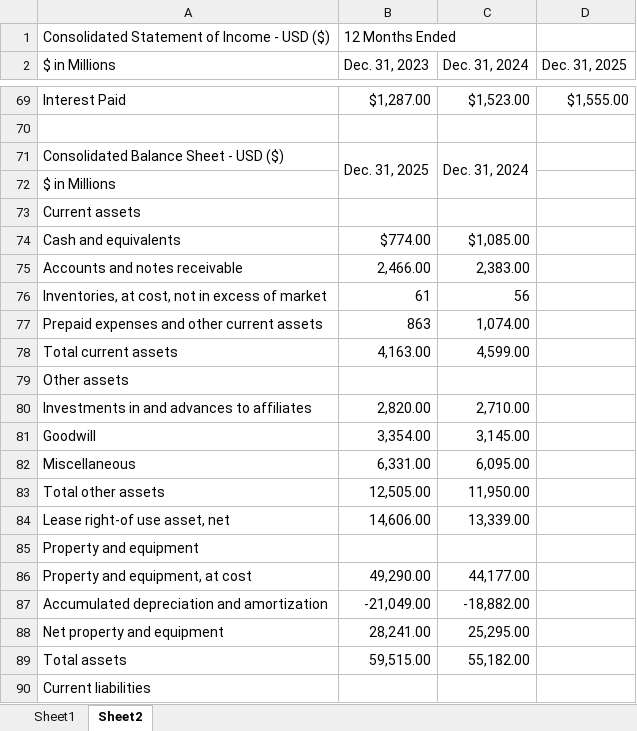
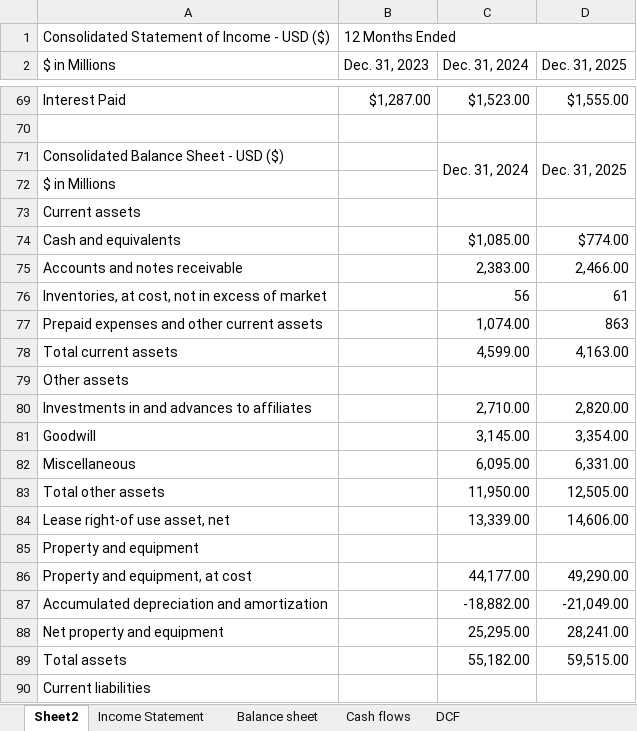
Before and after one commit to Azeez1205/McDonalds-Financial-Analysis, an Excel workbook: McDonalds.xlsx, sheet Sheet2, drawn as a sheet; only a part is shown, gaps mark what is left out; values as stored, in another font and other column widths than the file's, no cell formats; the diff covers the shown part only; the diff names each change by its address in the sheet, - before the commit and + after, or states it on an @@ line.

```diff
--- a/McDonalds.xlsx (sheet Sheet2)
+++ b/McDonalds.xlsx (sheet Sheet2)
-sheet tab: Sheet1
+sheet tab: Income Statement
+sheet tab: Balance sheet
+sheet tab: Cash flows
+sheet tab: DCF
+B1:D1 merged
-B71 (Dec. 31, 2023): Dec. 31, 2025
+B71 (Dec. 31, 2023): (empty)
-B71:B72 merged
-D71 (Dec. 31, 2025): (empty)
+D71 (Dec. 31, 2025): Dec. 31, 2025
+D71:D72 merged
-B74 (Dec. 31, 2023): $774.00
+B74 (Dec. 31, 2023): (empty)
-D74 (Dec. 31, 2025): (empty)
+D74 (Dec. 31, 2025): $774.00
-B75 (Dec. 31, 2023): 2,466.00
+B75 (Dec. 31, 2023): (empty)
-D75 (Dec. 31, 2025): (empty)
+D75 (Dec. 31, 2025): 2,466.00
-B76 (Dec. 31, 2023): 61
+B76 (Dec. 31, 2023): (empty)
-D76 (Dec. 31, 2025): (empty)
+D76 (Dec. 31, 2025): 61
-B77 (Dec. 31, 2023): 863
+B77 (Dec. 31, 2023): (empty)
-D77 (Dec. 31, 2025): (empty)
+D77 (Dec. 31, 2025): 863
-B78 (Dec. 31, 2023): 4,163.00
+B78 (Dec. 31, 2023): (empty)
-D78 (Dec. 31, 2025): (empty)
+D78 (Dec. 31, 2025): 4,163.00
-B80 (Dec. 31, 2023): 2,820.00
+B80 (Dec. 31, 2023): (empty)
-D80 (Dec. 31, 2025): (empty)
+D80 (Dec. 31, 2025): 2,820.00
-B81 (Dec. 31, 2023): 3,354.00
+B81 (Dec. 31, 2023): (empty)
-D81 (Dec. 31, 2025): (empty)
+D81 (Dec. 31, 2025): 3,354.00
-B82 (Dec. 31, 2023): 6,331.00
+B82 (Dec. 31, 2023): (empty)
-D82 (Dec. 31, 2025): (empty)
+D82 (Dec. 31, 2025): 6,331.00
-B83 (Dec. 31, 2023): 12,505.00
+B83 (Dec. 31, 2023): (empty)
-D83 (Dec. 31, 2025): (empty)
+D83 (Dec. 31, 2025): 12,505.00
-B84 (Dec. 31, 2023): 14,606.00
+B84 (Dec. 31, 2023): (empty)
-D84 (Dec. 31, 2025): (empty)
+D84 (Dec. 31, 2025): 14,606.00
-B86 (Dec. 31, 2023): 49,290.00
+B86 (Dec. 31, 2023): (empty)
-D86 (Dec. 31, 2025): (empty)
+D86 (Dec. 31, 2025): 49,290.00
-B87 (Dec. 31, 2023): -21,049.00
+B87 (Dec. 31, 2023): (empty)
-D87 (Dec. 31, 2025): (empty)
+D87 (Dec. 31, 2025): -21,049.00
-B88 (Dec. 31, 2023): 28,241.00
+B88 (Dec. 31, 2023): (empty)
-D88 (Dec. 31, 2025): (empty)
+D88 (Dec. 31, 2025): 28,241.00
-B89 (Dec. 31, 2023): 59,515.00
+B89 (Dec. 31, 2023): (empty)
-D89 (Dec. 31, 2025): (empty)
+D89 (Dec. 31, 2025): 59,515.00
```
Also changed, not shown: 43 edited cells elsewhere in this sheet, cell formats, charts or pictures.
